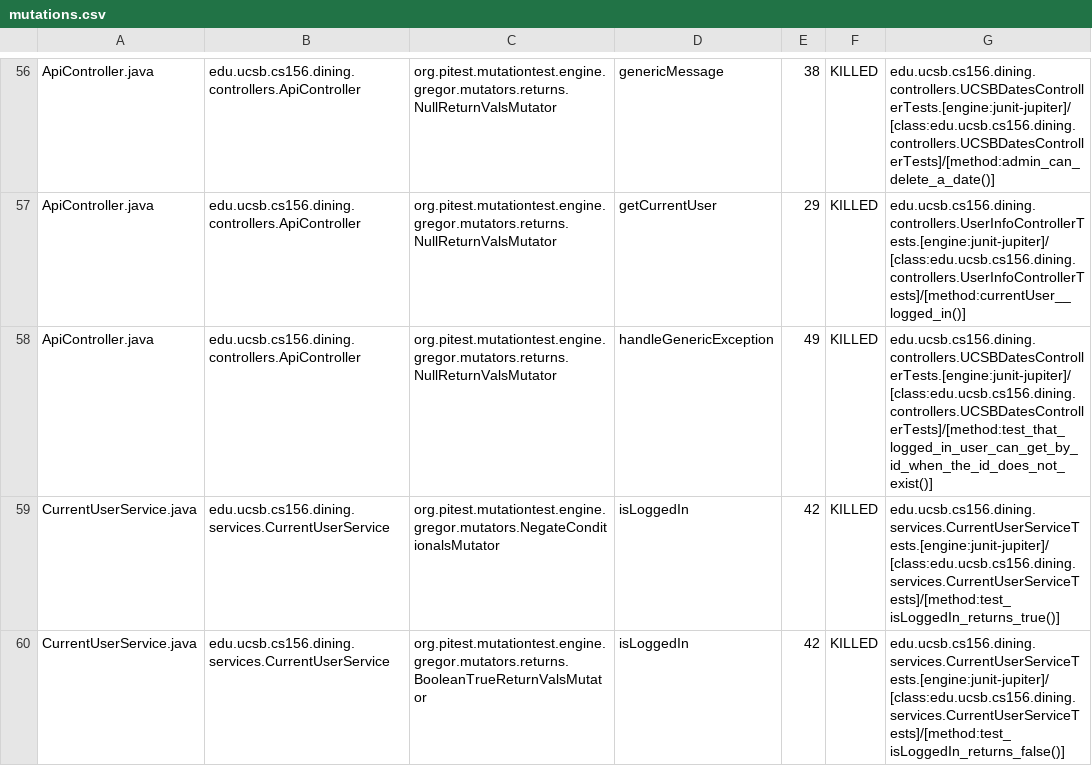
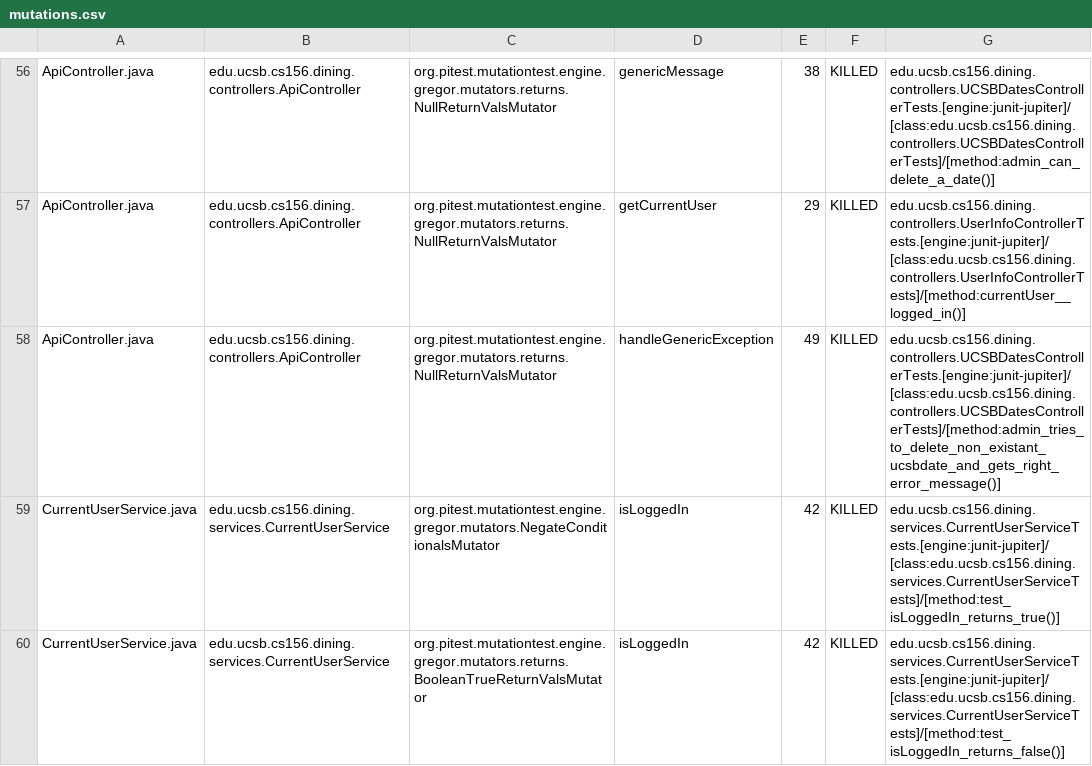
Before and after one commit to ucsb-cs156-f24/proj-dining-f24-13, a CSV file: pitest/mutations.csv, drawn as a sheet; only a part is shown, gaps mark what is left out.

Commit message:
Deploying to gh-pages from @ ucsb-cs156-f24/proj-dining-f24-13@b104c6327901d4e2f7f03da84874fbcc9269be12 🚀

```diff
--- a/pitest/mutations.csv
+++ b/pitest/mutations.csv
@@ -57,3 +57,3 @@ ApiController.java,edu.ucsb.cs156.dining.controllers.ApiController,org.pitest.mu
 ApiController.java,edu.ucsb.cs156.dining.controllers.ApiController,org.pitest.mutationtest.engine.gregor.mutators.returns.NullReturnValsMutator,getCurrentUser,29,KILLED,edu.ucsb.cs156.dining.controllers.UserInfoControllerTests.[engine:junit-jupiter]/[class:edu.ucsb.cs156.dining.controllers.UserInfoControllerTests]/[method:currentUser__logged_in()]
-ApiController.java,edu.ucsb.cs156.dining.controllers.ApiController,org.pitest.mutationtest.engine.gregor.mutators.returns.NullReturnValsMutator,handleGenericException,49,KILLED,edu.ucsb.cs156.dining.controllers.UCSBDatesControllerTests.[engine:junit-jupiter]/[class:edu.ucsb.cs156.dining.controllers.UCSBDatesControllerTests]/[method:test_that_logged_in_user_can_get_by_id_when_the_id_does_not_exist()]
+ApiController.java,edu.ucsb.cs156.dining.controllers.ApiController,org.pitest.mutationtest.engine.gregor.mutators.returns.NullReturnValsMutator,handleGenericException,49,KILLED,edu.ucsb.cs156.dining.controllers.UCSBDatesControllerTests.[engine:junit-jupiter]/[class:edu.ucsb.cs156.dining.controllers.UCSBDatesControllerTests]/[method:admin_tries_to_delete_non_existant_ucsbdate_and_gets_right_error_message()]
 CurrentUserService.java,edu.ucsb.cs156.dining.services.CurrentUserService,org.pitest.mutationtest.engine.gregor.mutators.NegateConditionalsMutator,isLoggedIn,42,KILLED,edu.ucsb.cs156.dining.services.CurrentUserServiceTests.[engine:junit-jupiter]/[class:edu.ucsb.cs156.dining.services.CurrentUserServiceTests]/[method:test_isLoggedIn_returns_true()]
```
Also changed, not shown: 13 other files.
